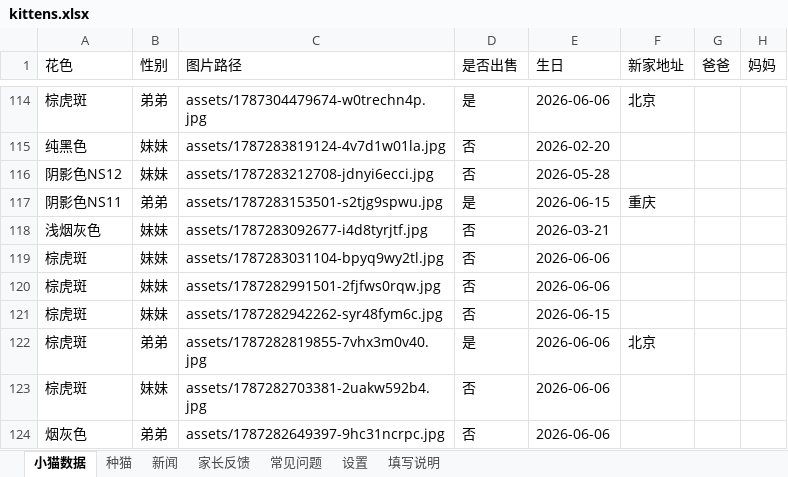
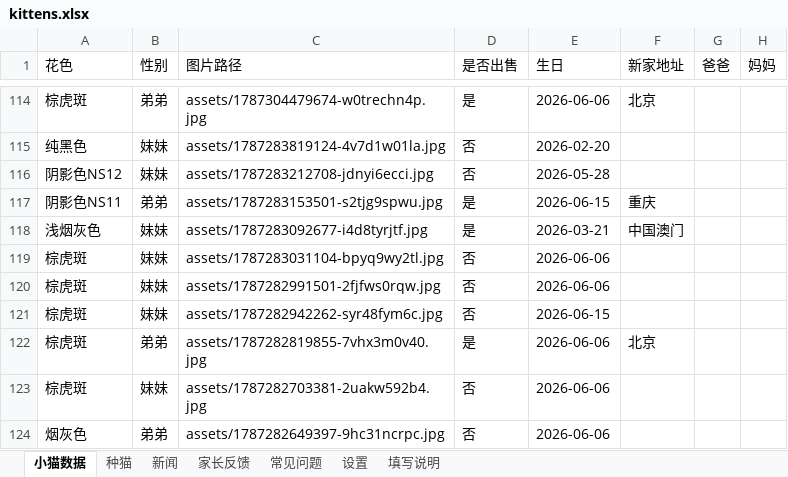
Before and after one commit to kuenmaoshe/kuenmaoshe.github.io, an Excel workbook: data/kittens.xlsx, sheet 小猫数据, drawn as a sheet; only a part is shown, gaps mark what is left out; values as stored, in another font and other column widths than the file's, no borders; the diff names each change by its address in the sheet, - before the commit and + after, or states it on an @@ line.

```diff
--- a/data/kittens.xlsx (sheet 小猫数据)
+++ b/data/kittens.xlsx (sheet 小猫数据)
-D118 (是否出售): 否
+D118 (是否出售): 是
-F118 (新家地址): (empty)
+F118 (新家地址): 中国澳门
```
Also changed, not shown: 1 other file.
